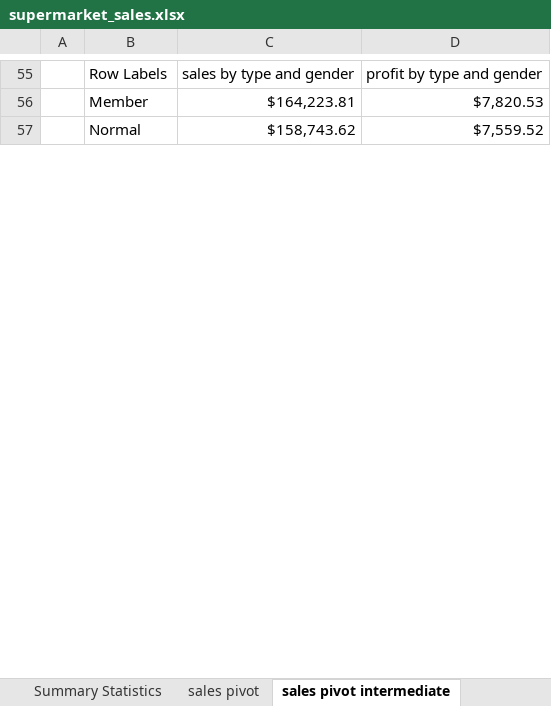
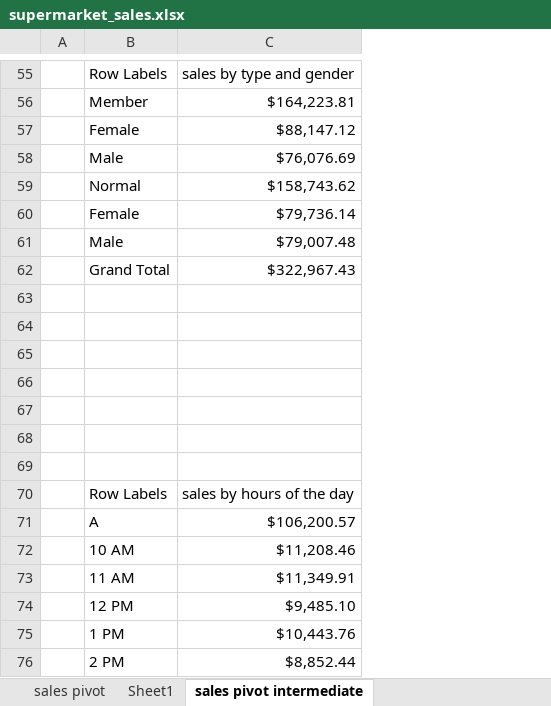
Before and after one commit to KarimBarati/supermarket_sales, an Excel workbook: supermarket_sales.xlsx, sheet sales pivot intermediate, drawn as a sheet; only a part is shown, gaps mark what is left out; values as stored, in another font and other column widths than the file's, no borders; charts and pictures not drawn; removed rows and columns are numbered as before the commit, all else as after; the diff covers the shown part only; the diff names each change by its address in the sheet, - before the commit and + after, or states it on an @@ line.

Commit message:
adding some basic visualizations to the sales pivot intermediate sheet

```diff
--- a/supermarket_sales.xlsx (sheet sales pivot intermediate)
+++ b/supermarket_sales.xlsx (sheet sales pivot intermediate)
+sheet tab: Sheet1
-column D, rows 55-57: profit by type and gender | $7,820.53 | $7,559.52
+row 57:  | Female | $88,147.12
+row 58:  | Male | $76,076.69
+row 60:  | Female | $79,736.14
+row 61:  | Male | $79,007.48
@@ row 74 moved to row 62: Grand Total @@
+row 63: (empty)
+row 64: (empty)
+row 65: (empty)
+row 66: (empty)
+row 67: (empty)
+row 68: (empty)
+row 69: (empty)
+row 70:  | Row Labels | sales by hours of the day
+row 71:  | A | $106,200.57
+row 72:  | 10 AM | $11,208.46
+row 73:  | 11 AM | $11,349.91
+row 74:  | 12 PM | $9,485.10
+row 75:  | 1 PM | $10,443.76
+row 76:  | 2 PM | $8,852.44
```
Also changed, not shown: 76 added rows, 30 removed rows, 2 moved rows and 2 edited cells elsewhere in this sheet, charts or pictures.
